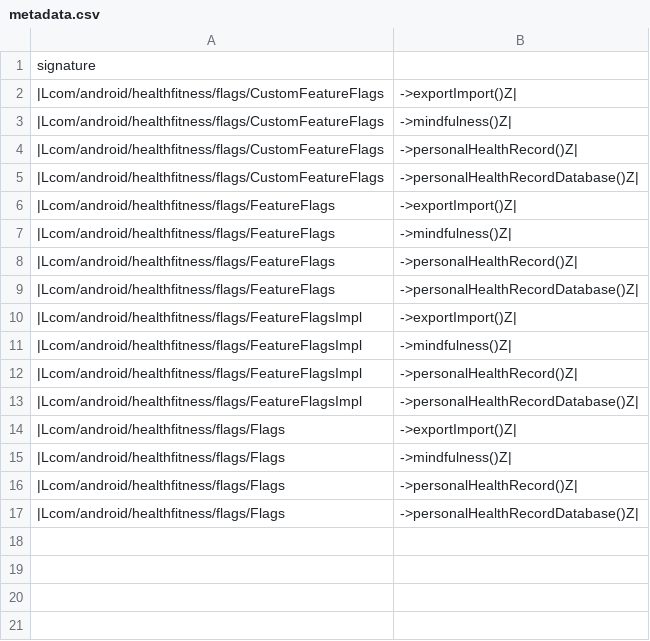
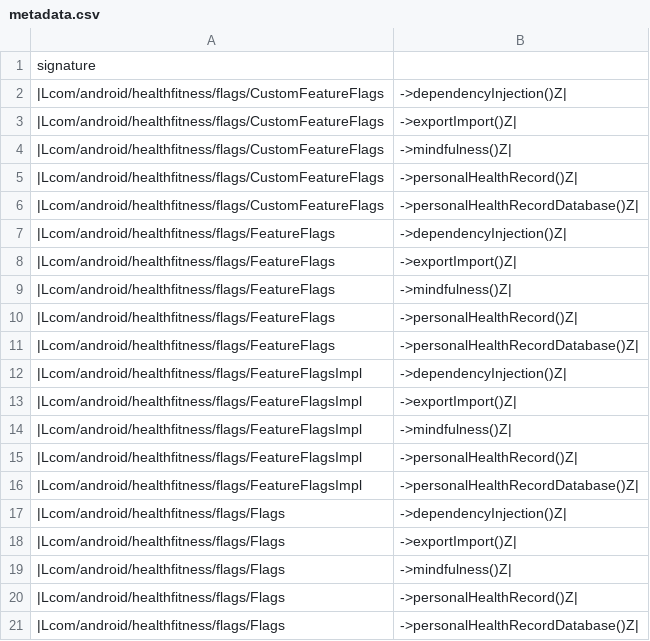
Before and after one commit to msft-mirror-aosp/platform.prebuilts.module_sdk.HealthFitness, a CSV file: current/hiddenapi/metadata.csv, drawn as a sheet; the diff names each change by its address in the sheet, - before the commit and + after, or states it on an @@ line.

Commit message:
DO NOT MERGE: Drop prebuilt files to android source tree.
The following files have been updated as part of this change:

current/Android.bp
current/snapshot-creation-build-number.txt
current/hiddenapi/annotation-flags.csv
current/hiddenapi/filtered-flags.csv
current/hiddenapi/filtered-stub-flags.csv
current/hiddenapi/index.csv
current/hiddenapi/metadata.csv
current/hiddenapi/signature-patterns.csv
current/licenses/build/soong/licenses/LICENSE
current/sdk_library/system/framework-healthfitness-removed.txt
current/sdk_library/system/framework-healthfitness-stubs.jar
current/sdk_library/system/framework-healthfitness.srcjar
current/sdk_library/system/framework-healthfitness.txt
current/sdk_library/system/framework-healthfitness_annotations.zip
current/sdk_library/public/framework-healthfitness-removed.txt
current/sdk_library/public/framework-healthfitness-stubs.jar
current/sdk_library/public/framework-healthfitness.srcjar
current/sdk_library/public/framework-healthfitness.txt
current/sdk_library/public/framework-healthfitness_annotations.zip
current/sdk_library/public/service-healthfitness-removed.txt
current/sdk_library/public/service-healthfitness-stubs.jar
current/sdk_library/public/service-healthfitness.srcjar
current/sdk_library/public/service-healthfitness.txt
current/sdk_library/public/service-healthfitness_annotations.zip
current/sdk_library/module-lib/framework-healthfitness-removed.txt
current/sdk_library/module-lib/framework-healthfitness-stubs.jar
current/sdk_library/module-lib/framework-healthfitness.srcjar
current/sdk_library/module-lib/framework-healthfitness.txt
current/sdk_library/module-lib/framework-healthfitness_annotations.zip
current/sdk_library/system-server/service-healthfitness-removed.txt
current/sdk_library/system-server/service-healthfitness-stubs.jar
current/sdk_library/system-server/service-healthfitness.srcjar
current/sdk_library/system-server/service-healthfitness.txt
current/sdk_library/system-server/service-healthfitness_annotations.zip

Built here: ab/12467875

This build IS suitable for public release.

The change is generated with prebuilt drop tool.

Test: presubmit
Bug: 371333960
Flag: build.RELEASE_APEX_CONTRIBUTIONS_HEALTHFITNESS
Change-Id: Id4a99a95b2c6b1e8809e4862f24c19572467c5cc

```diff
--- a/current/hiddenapi/metadata.csv
+++ b/current/hiddenapi/metadata.csv
+row 2: |Lcom/android/healthfitness/flags/CustomFeatureFlags | ->dependencyInjection()Z
+row 7: |Lcom/android/healthfitness/flags/FeatureFlags | ->dependencyInjection()Z
+row 12: |Lcom/android/healthfitness/flags/FeatureFlagsImpl | ->dependencyInjection()Z
+row 17: |Lcom/android/healthfitness/flags/Flags | ->dependencyInjection()Z
```
Also changed, not shown: current/hiddenapi/annotation-flags.csv, current/hiddenapi/filtered-flags.csv, 5 other files.
